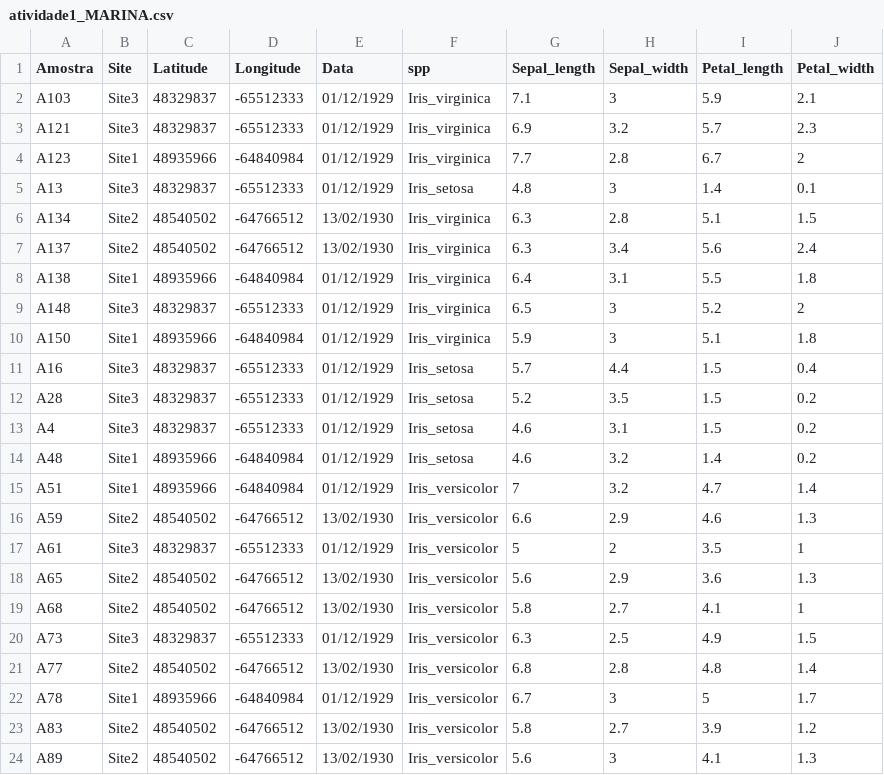
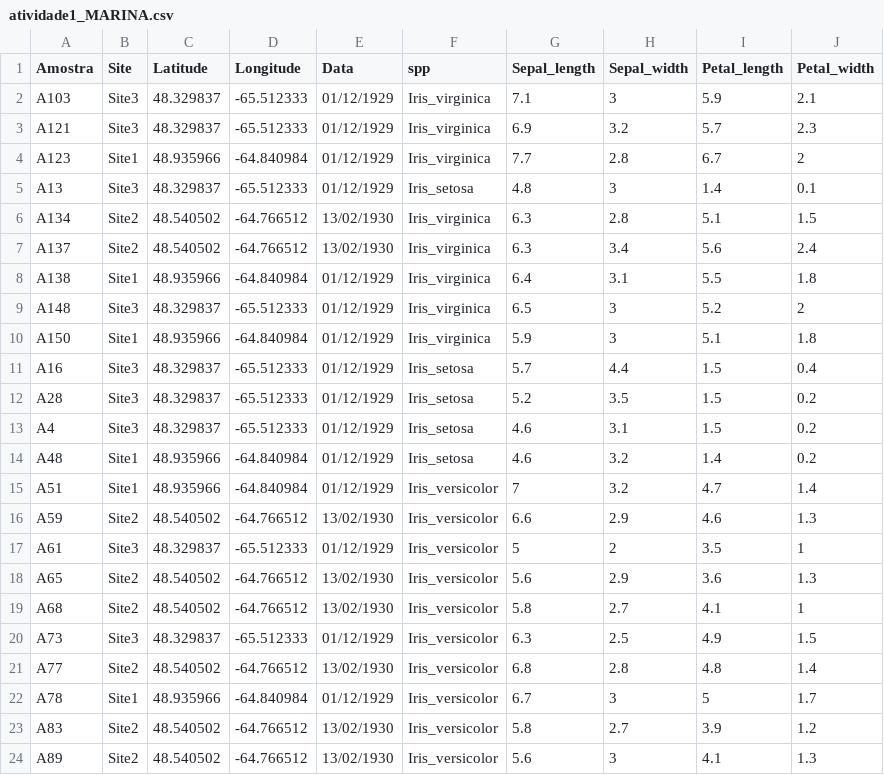
Before and after one commit to Jhooreis/science.colab, a CSV file: data/atividade1_MARINA.csv, drawn as a sheet; only a part is shown; the diff covers the shown part only.

```diff
--- a/data/atividade1_MARINA.csv
+++ b/data/atividade1_MARINA.csv
@@ -1,24 +1,24 @@
 Amostra;Site;Latitude;Longitude;Data;spp;Sepal_length;Sepal_width;Petal_length;Petal_width
-A103;Site3;48329837;-65512333;01/12/1929;Iris_virginica;7.1;3;5.9;2.1
-A121;Site3;48329837;-65512333;01/12/1929;Iris_virginica;6.9;3.2;5.7;2.3
-A123;Site1;48935966;-64840984;01/12/1929;Iris_virginica;7.7;2.8;6.7;2
-A13;Site3;48329837;-65512333;01/12/1929;Iris_setosa;4.8;3;1.4;0.1
-A134;Site2;48540502;-64766512;13/02/1930;Iris_virginica;6.3;2.8;5.1;1.5
-A137;Site2;48540502;-64766512;13/02/1930;Iris_virginica;6.3;3.4;5.6;2.4
-A138;Site1;48935966;-64840984;01/12/1929;Iris_virginica;6.4;3.1;5.5;1.8
-A148;Site3;48329837;-65512333;01/12/1929;Iris_virginica;6.5;3;5.2;2
-A150;Site1;48935966;-64840984;01/12/1929;Iris_virginica;5.9;3;5.1;1.8
-A16;Site3;48329837;-65512333;01/12/1929;Iris_setosa;5.7;4.4;1.5;0.4
-A28;Site3;48329837;-65512333;01/12/1929;Iris_setosa;5.2;3.5;1.5;0.2
-A4;Site3;48329837;-65512333;01/12/1929;Iris_setosa;4.6;3.1;1.5;0.2
-A48;Site1;48935966;-64840984;01/12/1929;Iris_setosa;4.6;3.2;1.4;0.2
-A51;Site1;48935966;-64840984;01/12/1929;Iris_versicolor;7;3.2;4.7;1.4
-A59;Site2;48540502;-64766512;13/02/1930;Iris_versicolor;6.6;2.9;4.6;1.3
-A61;Site3;48329837;-65512333;01/12/1929;Iris_versicolor;5;2;3.5;1
-A65;Site2;48540502;-64766512;13/02/1930;Iris_versicolor;5.6;2.9;3.6;1.3
-A68;Site2;48540502;-64766512;13/02/1930;Iris_versicolor;5.8;2.7;4.1;1
-A73;Site3;48329837;-65512333;01/12/1929;Iris_versicolor;6.3;2.5;4.9;1.5
-A77;Site2;48540502;-64766512;13/02/1930;Iris_versicolor;6.8;2.8;4.8;1.4
-A78;Site1;48935966;-64840984;01/12/1929;Iris_versicolor;6.7;3;5;1.7
-A83;Site2;48540502;-64766512;13/02/1930;Iris_versicolor;5.8;2.7;3.9;1.2
-A89;Site2;48540502;-64766512;13/02/1930;Iris_versicolor;5.6;3;4.1;1.3
+A103;Site3;48.329837;-65.512333;01/12/1929;Iris_virginica;7.1;3;5.9;2.1
+A121;Site3;48.329837;-65.512333;01/12/1929;Iris_virginica;6.9;3.2;5.7;2.3
+A123;Site1;48.935966;-64.840984;01/12/1929;Iris_virginica;7.7;2.8;6.7;2
+A13;Site3;48.329837;-65.512333;01/12/1929;Iris_setosa;4.8;3;1.4;0.1
+A134;Site2;48.540502;-64.766512;13/02/1930;Iris_virginica;6.3;2.8;5.1;1.5
+A137;Site2;48.540502;-64.766512;13/02/1930;Iris_virginica;6.3;3.4;5.6;2.4
+A138;Site1;48.935966;-64.840984;01/12/1929;Iris_virginica;6.4;3.1;5.5;1.8
+A148;Site3;48.329837;-65.512333;01/12/1929;Iris_virginica;6.5;3;5.2;2
+A150;Site1;48.935966;-64.840984;01/12/1929;Iris_virginica;5.9;3;5.1;1.8
+A16;Site3;48.329837;-65.512333;01/12/1929;Iris_setosa;5.7;4.4;1.5;0.4
+A28;Site3;48.329837;-65.512333;01/12/1929;Iris_setosa;5.2;3.5;1.5;0.2
+A4;Site3;48.329837;-65.512333;01/12/1929;Iris_setosa;4.6;3.1;1.5;0.2
+A48;Site1;48.935966;-64.840984;01/12/1929;Iris_setosa;4.6;3.2;1.4;0.2
+A51;Site1;48.935966;-64.840984;01/12/1929;Iris_versicolor;7;3.2;4.7;1.4
+A59;Site2;48.540502;-64.766512;13/02/1930;Iris_versicolor;6.6;2.9;4.6;1.3
+A61;Site3;48.329837;-65.512333;01/12/1929;Iris_versicolor;5;2;3.5;1
+A65;Site2;48.540502;-64.766512;13/02/1930;Iris_versicolor;5.6;2.9;3.6;1.3
+A68;Site2;48.540502;-64.766512;13/02/1930;Iris_versicolor;5.8;2.7;4.1;1
+A73;Site3;48.329837;-65.512333;01/12/1929;Iris_versicolor;6.3;2.5;4.9;1.5
+A77;Site2;48.540502;-64.766512;13/02/1930;Iris_versicolor;6.8;2.8;4.8;1.4
+A78;Site1;48.935966;-64.840984;01/12/1929;Iris_versicolor;6.7;3;5;1.7
+A83;Site2;48.540502;-64.766512;13/02/1930;Iris_versicolor;5.8;2.7;3.9;1.2
+A89;Site2;48.540502;-64.766512;13/02/1930;Iris_versicolor;5.6;3;4.1;1.3
```
Also changed, not shown: 4 edited cells elsewhere in this file, data/Atividade1_Lorrana.csv, data/atividade1_HenriqueSimfrone.csv, 5 other files.
